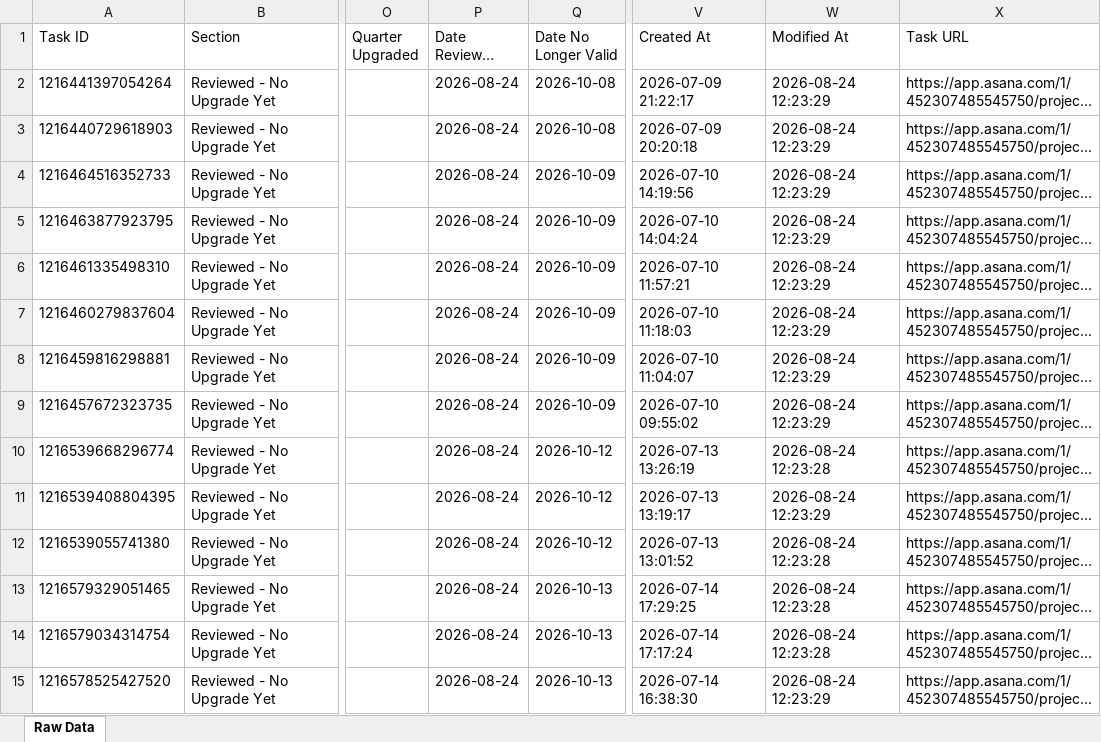
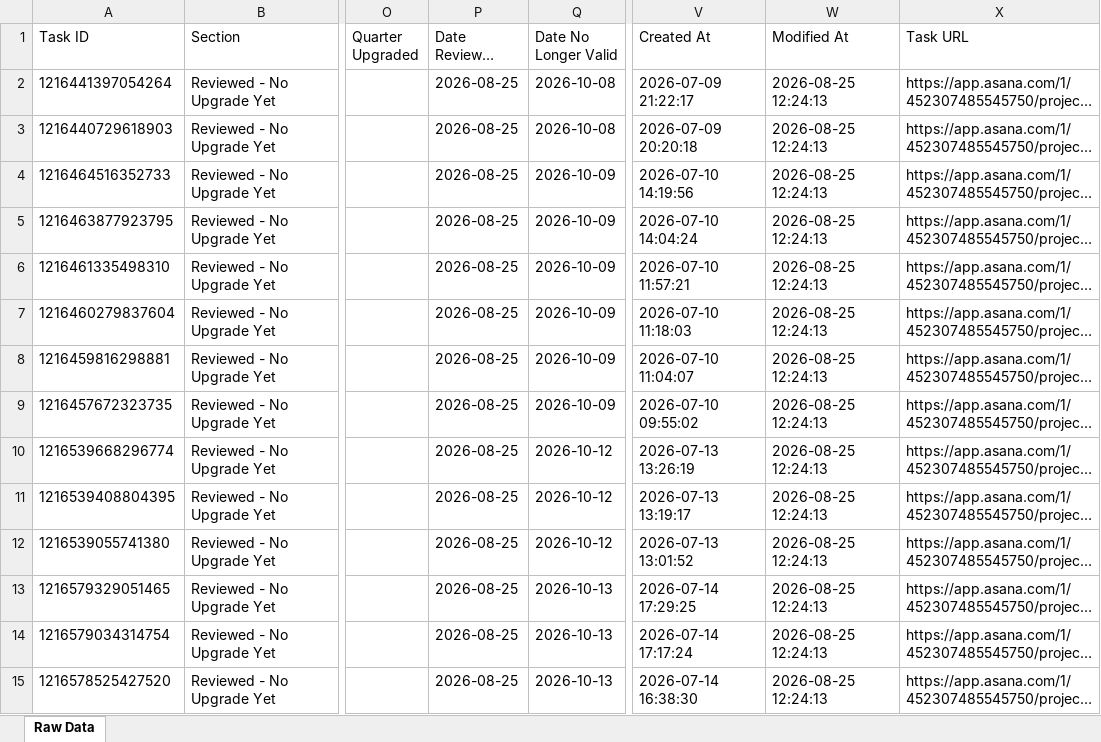
Before and after one commit to timramosthryv/budget-increase-recommendations, an Excel workbook: data.xlsx, sheet Raw Data, drawn as a sheet; only a part is shown, gaps mark what is left out; long unchanged cells end in …; values as stored, in another font and other column widths than the file's, no borders; the diff covers the shown part only; the diff names each change by its address in the sheet, - before the commit and + after, or states it on an @@ line.

```diff
--- a/data.xlsx (sheet Raw Data)
+++ b/data.xlsx (sheet Raw Data)
-P2:P15 (Date Reviewed Last): 2026-08-24
+P2:P15 (Date Reviewed Last): 2026-08-25
-W2:W9 (Modified At): 2026-08-24 12:23:29
+W2:W9 (Modified At): 2026-08-25 12:24:13
-W10 (Modified At): 2026-08-24 12:23:28
+W10 (Modified At): 2026-08-25 12:24:13
-W11 (Modified At): 2026-08-24 12:23:29
+W11 (Modified At): 2026-08-25 12:24:13
-W12:W14 (Modified At): 2026-08-24 12:23:28
+W12:W14 (Modified At): 2026-08-25 12:24:13
-W15 (Modified At): 2026-08-24 12:23:29
+W15 (Modified At): 2026-08-25 12:24:13
```
Also changed, not shown: 4 added rows, 1 removed row and 500 edited cells elsewhere in this sheet, 1 other file.
